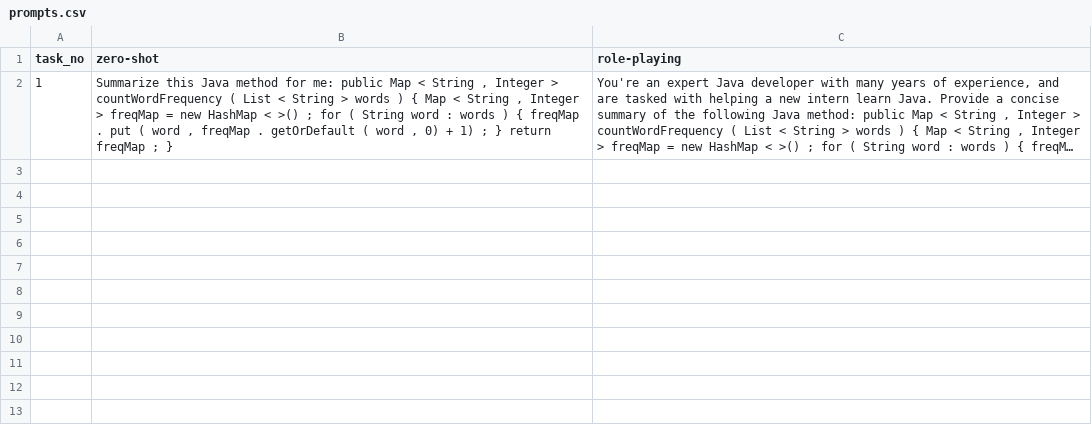
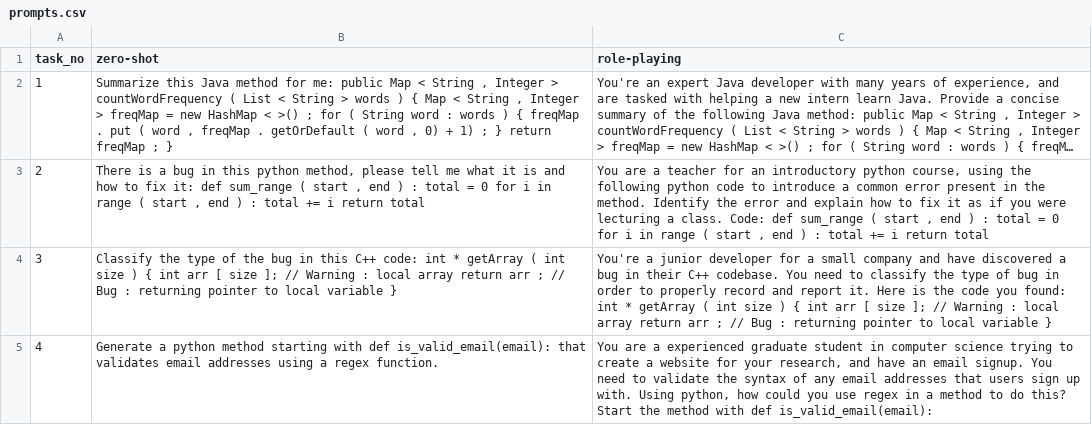
Before and after one commit to arya-anathema/prompt-engineering, a CSV file: prompts.csv, drawn as a sheet; long unchanged cells end in …; the diff names each change by its address in the sheet, - before the commit and + after, or states it on an @@ line.

Commit message:
Update prompts.csv

```diff
--- a/prompts.csv
+++ b/prompts.csv
+row 3: 2 | There is a bug in this python method, please tell me what it is and how to fix it: def sum_range ( start , end ) : total = 0 for i in range ( start , end ) : total += i return total | You are a teacher for an introductory python course, using the following python code to introduce a common error present in the method. Identify the error and explain how to fix it as if you were lecturing a class. Code: def sum_range ( start , end ) : total = 0 for i in range ( start , end ) : total += i return total
+row 4: 3 | Classify the type of the bug in this C++ code: int * getArray ( int size ) { int arr [ size ]; // Warning : local array return arr ; // Bug : returning pointer to local variable } | You're a junior developer for a small company and have discovered a bug in their C++ codebase. You need to classify the type of bug in order to properly record and report it. Here is the code you found: int * getArray ( int size ) { int arr [ size ]; // Warning : local array return arr ; // Bug : returning pointer to local variable }
+row 5: 4 | Generate a python method starting with def is_valid_email(email): that validates email addresses using a regex function. | You are a experienced graduate student in computer science trying to create a website for your research, and have an email signup. You need to validate the syntax of any email addresses that users sign up with. Using python, how could you use regex in a method to do this? Start the method with def is_valid_email(email):
```
